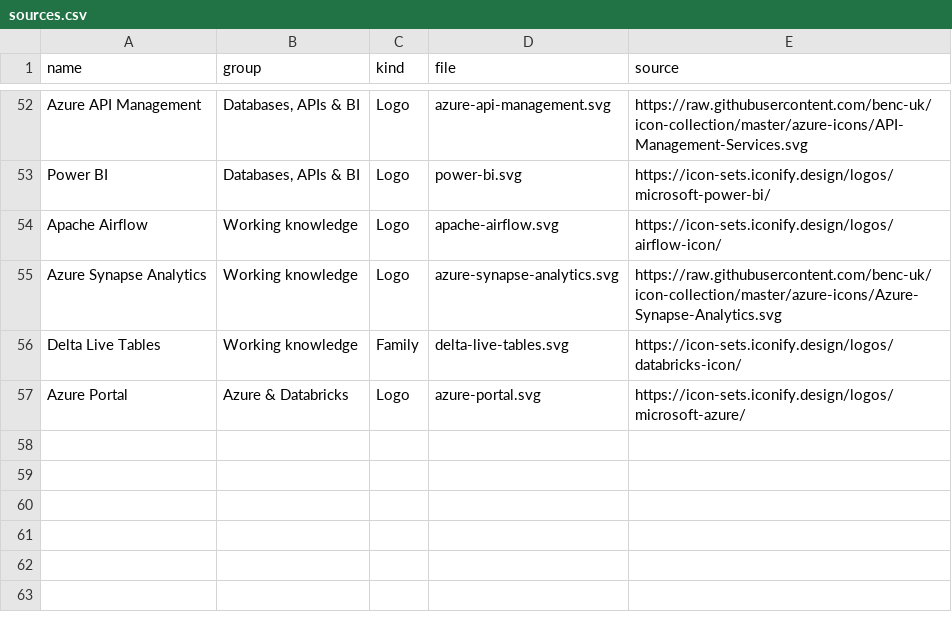
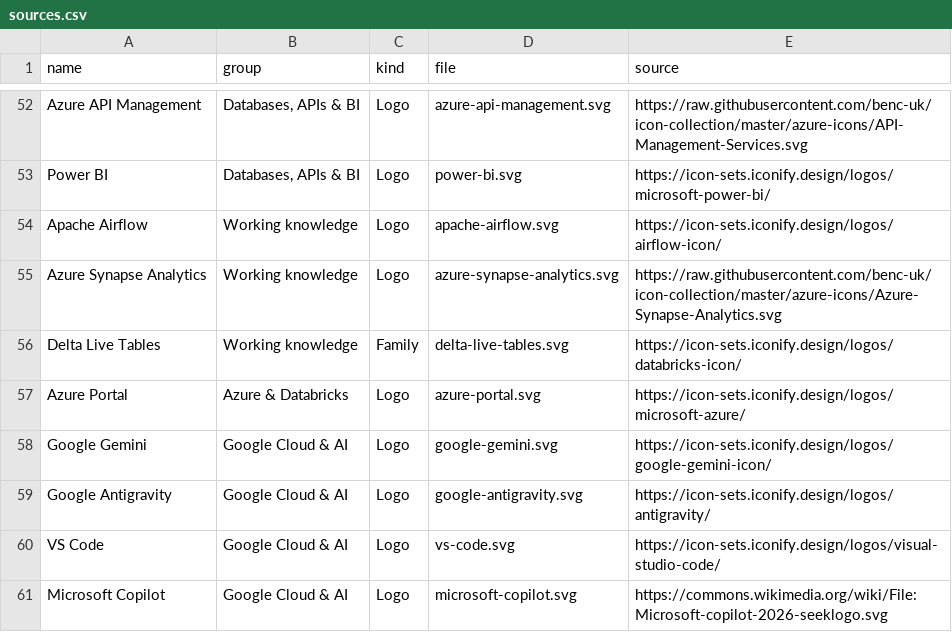
Before and after one commit to adityamalviya04692/Portfolio, a CSV file: public/assets/skills/sources.csv, drawn as a sheet; only a part is shown, gaps mark what is left out; the diff names each change by its address in the sheet, - before the commit and + after, or states it on an @@ line.

Commit message:
Group AI tools under Google Cloud and AI

```diff
--- a/public/assets/skills/sources.csv
+++ b/public/assets/skills/sources.csv
+row 58: Google Gemini | Google Cloud & AI | Logo | google-gemini.svg | https://icon-sets.iconify.design/logos/google-gemini-icon/
+row 59: Google Antigravity | Google Cloud & AI | Logo | google-antigravity.svg | https://icon-sets.iconify.design/logos/antigravity/
+row 60: VS Code | Google Cloud & AI | Logo | vs-code.svg | https://icon-sets.iconify.design/logos/visual-studio-code/
+row 61: Microsoft Copilot | Google Cloud & AI | Logo | microsoft-copilot.svg | https://commons.wikimedia.org/wiki/File:Microsoft-copilot-2026-seeklogo.svg
```
Also changed, not shown: 6 other files.
